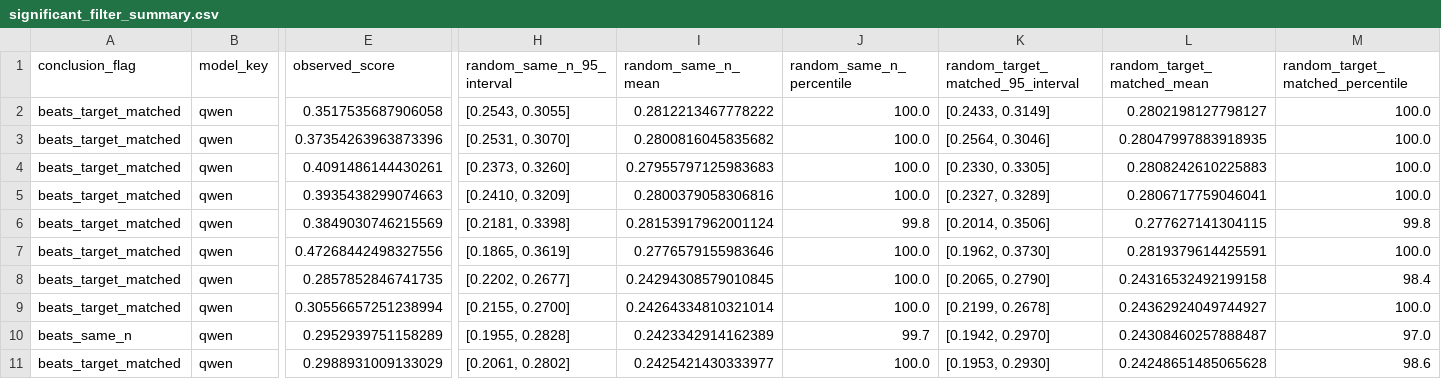
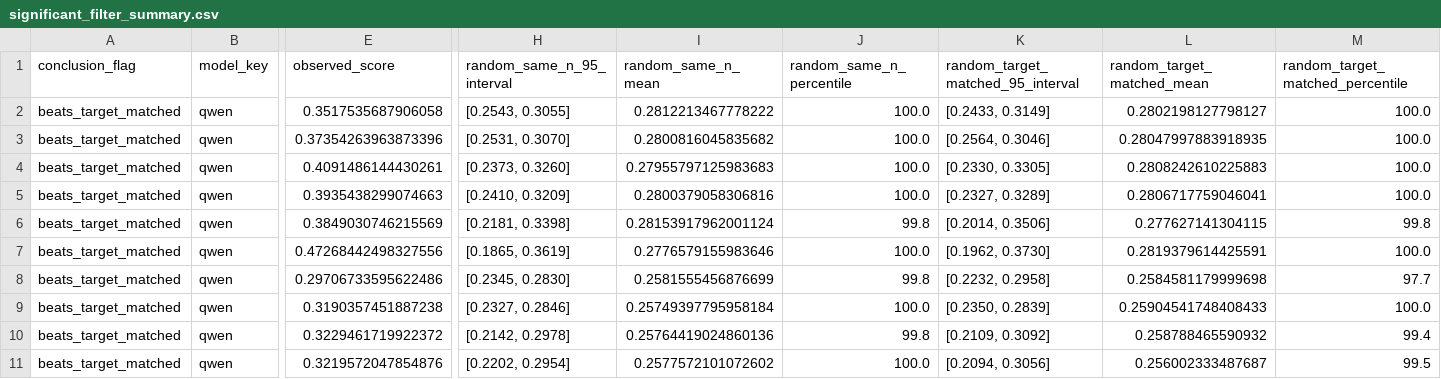
Before and after one commit to NoeFlandre/georeset-wiki-landcover, a CSV file: data/experiments/013_subset_randomization_controls/article_text_subset_randomization_controls_v1/significant_filter_summary.csv, drawn as a sheet; only a part is shown, gaps mark what is left out; the diff covers the shown part only; the diff names each change by its address in the sheet, - before the commit and + after, or states it on an @@ line.

```diff
--- a/data/experiments/013_subset_randomization_controls/article_text_subset_randomization_controls_v1/significant_filter_summary.csv
+++ b/data/experiments/013_subset_randomization_controls/article_text_subset_randomization_controls_v1/significant_filter_summary.csv
-E8 (observed_score): 0.2857852846741735
+E8 (observed_score): 0.29706733595622486
-H8 (random_same_n_95_interval): [0.2202, 0.2677]
+H8 (random_same_n_95_interval): [0.2345, 0.2830]
-I8 (random_same_n_mean): 0.24294308579010845
+I8 (random_same_n_mean): 0.2581555456876699
-J8 (random_same_n_percentile): 100.0
+J8 (random_same_n_percentile): 99.8
-K8: [0.2065, 0.2790]
+K8: [0.2232, 0.2958]
-L8 (random_target_matched_mean): 0.24316532492199158
+L8 (random_target_matched_mean): 0.2584581179999698
-M8 (random_target_matched_percentile): 98.4
+M8 (random_target_matched_percentile): 97.7
-E9 (observed_score): 0.30556657251238994
+E9 (observed_score): 0.3190357451887238
-H9 (random_same_n_95_interval): [0.2155, 0.2700]
+H9 (random_same_n_95_interval): [0.2327, 0.2846]
-I9 (random_same_n_mean): 0.24264334810321014
+I9 (random_same_n_mean): 0.25749397795958184
-K9: [0.2199, 0.2678]
+K9: [0.2350, 0.2839]
-L9 (random_target_matched_mean): 0.24362924049744927
+L9 (random_target_matched_mean): 0.25904541748408433
-A10 (conclusion_flag): beats_same_n
+A10 (conclusion_flag): beats_target_matched
-E10 (observed_score): 0.2952939751158289
+E10 (observed_score): 0.3229461719922372
-H10 (random_same_n_95_interval): [0.1955, 0.2828]
+H10 (random_same_n_95_interval): [0.2142, 0.2978]
-I10 (random_same_n_mean): 0.2423342914162389
+I10 (random_same_n_mean): 0.25764419024860136
-J10 (random_same_n_percentile): 99.7
+J10 (random_same_n_percentile): 99.8
-K10: [0.1942, 0.2970]
+K10: [0.2109, 0.3092]
-L10 (random_target_matched_mean): 0.24308460257888487
+L10 (random_target_matched_mean): 0.258788465590932
-M10 (random_target_matched_percentile): 97.0
+M10 (random_target_matched_percentile): 99.4
-E11 (observed_score): 0.2988931009133029
+E11 (observed_score): 0.3219572047854876
-H11 (random_same_n_95_interval): [0.2061, 0.2802]
+H11 (random_same_n_95_interval): [0.2202, 0.2954]
-I11 (random_same_n_mean): 0.2425421430333977
+I11 (random_same_n_mean): 0.2577572101072602
-K11: [0.1953, 0.2930]
+K11: [0.2094, 0.3056]
-L11 (random_target_matched_mean): 0.24248651485065628
+L11 (random_target_matched_mean): 0.256002333487687
-M11 (random_target_matched_percentile): 98.6
+M11 (random_target_matched_percentile): 99.5
```
Also changed, not shown: 124 edited cells elsewhere in this file, data/experiments/013_subset_randomization_controls/article_text_subset_randomization_controls_v1/observed_subset_metrics.csv, data/experiments/013_subset_randomization_controls/article_text_subset_randomization_controls_v1/random_same_n_controls.csv, 23 other files.
